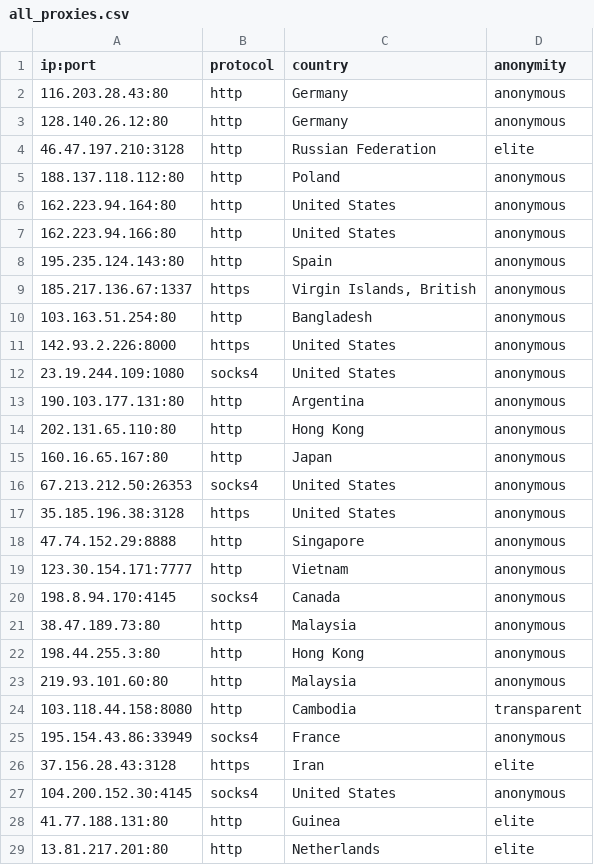
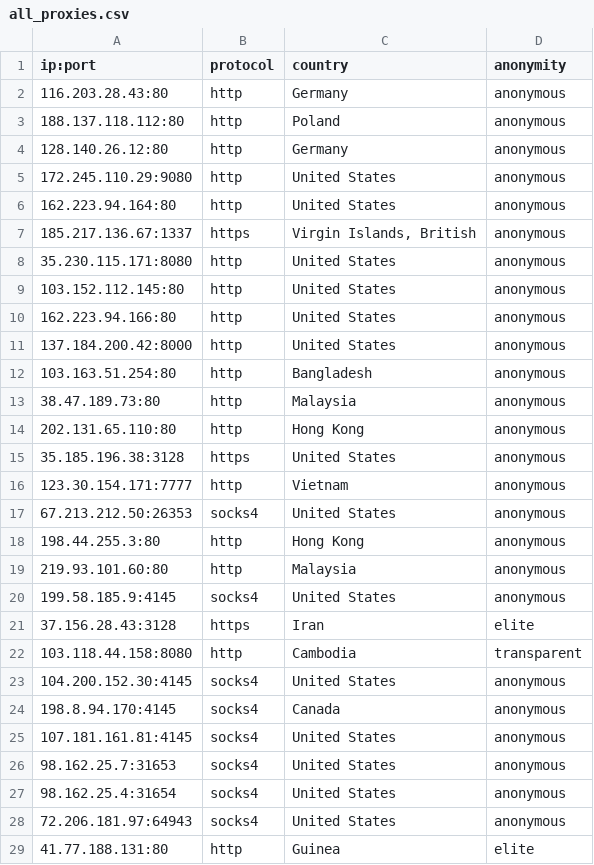
Before and after one commit to NoureddineRmila/daily-free-working-proxies, a CSV file: all_proxies.csv, drawn as a sheet; only a part is shown; the shorter side is filled out with more unchanged rows; the diff covers the shown part only.

Commit message:
Update proxies list

```diff
--- a/all_proxies.csv
+++ b/all_proxies.csv
@@ -2,27 +2,28 @@ ip:port,protocol,country,anonymity
 116.203.28.43:80,http,Germany,anonymous
+188.137.118.112:80,http,Poland,anonymous
 128.140.26.12:80,http,Germany,anonymous
-46.47.197.210:3128,http,Russian Federation,elite
-188.137.118.112:80,http,Poland,anonymous
+172.245.110.29:9080,http,United States,anonymous
 162.223.94.164:80,http,United States,anonymous
+185.217.136.67:1337,https,"Virgin Islands, British",anonymous
+35.230.115.171:8080,http,United States,anonymous
+103.152.112.145:80,http,United States,anonymous
 162.223.94.166:80,http,United States,anonymous
-195.235.124.143:80,http,Spain,anonymous
-185.217.136.67:1337,https,"Virgin Islands, British",anonymous
+137.184.200.42:8000,http,United States,anonymous
 103.163.51.254:80,http,Bangladesh,anonymous
-142.93.2.226:8000,https,United States,anonymous
-23.19.244.109:1080,socks4,United States,anonymous
-190.103.177.131:80,http,Argentina,anonymous
+38.47.189.73:80,http,Malaysia,anonymous
 202.131.65.110:80,http,Hong Kong,anonymous
-160.16.65.167:80,http,Japan,anonymous
+35.185.196.38:3128,https,United States,anonymous
+123.30.154.171:7777,http,Vietnam,anonymous
 67.213.212.50:26353,socks4,United States,anonymous
-35.185.196.38:3128,https,United States,anonymous
-47.74.152.29:8888,http,Singapore,anonymous
-123.30.154.171:7777,http,Vietnam,anonymous
-198.8.94.170:4145,socks4,Canada,anonymous
-38.47.189.73:80,http,Malaysia,anonymous
 198.44.255.3:80,http,Hong Kong,anonymous
 219.93.101.60:80,http,Malaysia,anonymous
+199.58.185.9:4145,socks4,United States,anonymous
+37.156.28.43:3128,https,Iran,elite
 103.118.44.158:8080,http,Cambodia,transparent
-195.154.43.86:33949,socks4,France,anonymous
-37.156.28.43:3128,https,Iran,elite
 104.200.152.30:4145,socks4,United States,anonymous
+198.8.94.170:4145,socks4,Canada,anonymous
+107.181.161.81:4145,socks4,United States,anonymous
+98.162.25.7:31653,socks4,United States,anonymous
+98.162.25.4:31654,socks4,United States,anonymous
+72.206.181.97:64943,socks4,United States,anonymous
 41.77.188.131:80,http,Guinea,elite
```
Also changed, not shown: 6 added rows, 10 removed rows, 4 moved rows and 13 edited cells elsewhere in this file, United States.csv, 14 other files.
